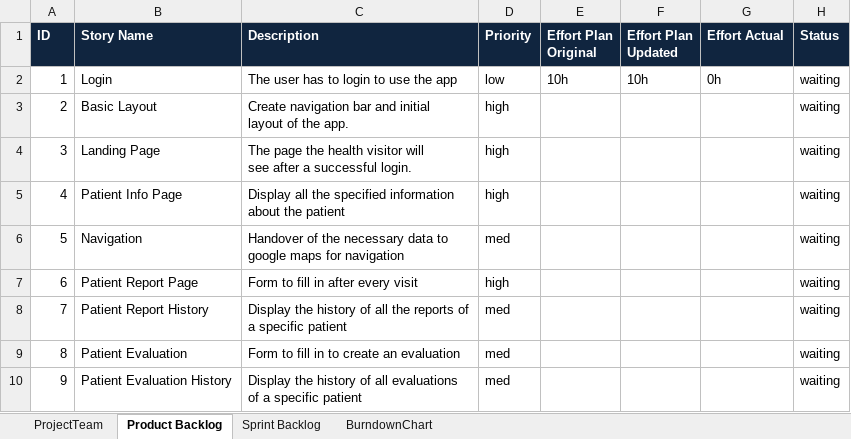
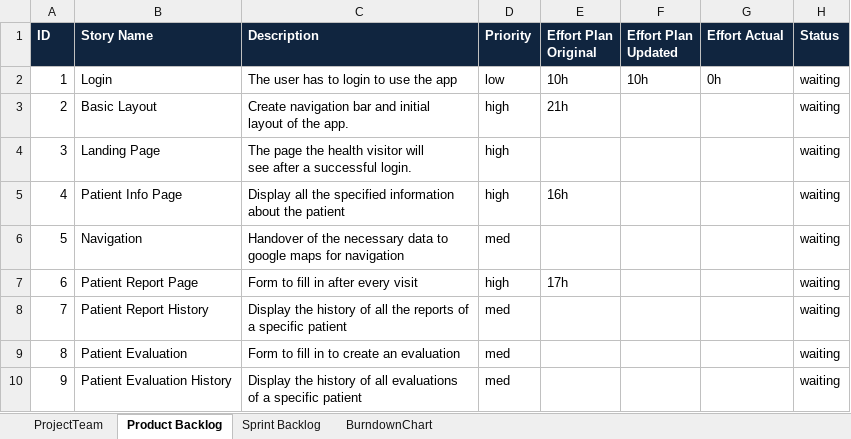
Before and after one commit to ceoy/ch.bfh.bti7081.s2019.black, an Excel workbook: doc/task06/Scrum_v0.1.xlsx, sheet Product Backlog, drawn as a sheet; values as stored, in another font and other column widths than the file's, no borders; the diff names each change by its address in the sheet, - before the commit and + after, or states it on an @@ line.

Commit message:
update backlog

```diff
--- a/doc/task06/Scrum_v0.1.xlsx (sheet Product Backlog)
+++ b/doc/task06/Scrum_v0.1.xlsx (sheet Product Backlog)
-E3 (Effort Plan Original): (empty)
+E3 (Effort Plan Original): 21h
-E5 (Effort Plan Original): (empty)
+E5 (Effort Plan Original): 16h
-E7 (Effort Plan Original): (empty)
+E7 (Effort Plan Original): 17h
```
Also changed, not shown: sheet Sprint Backlog.
